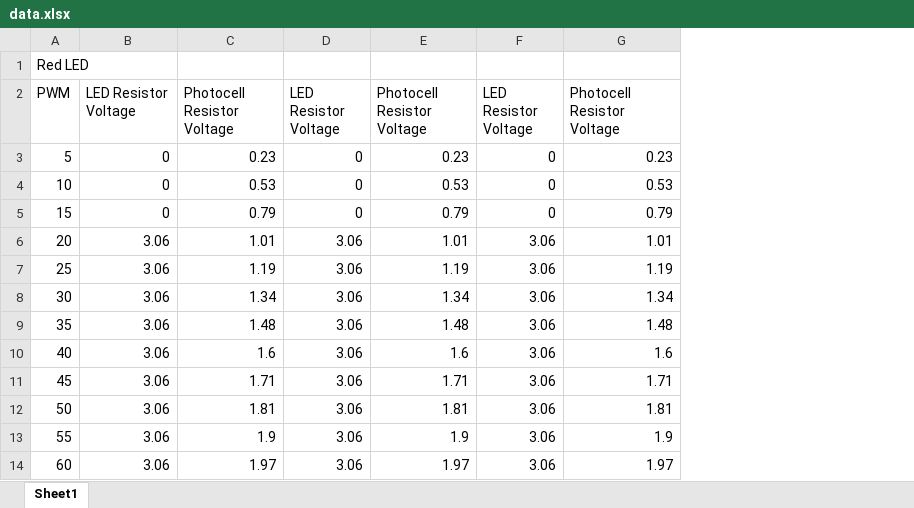
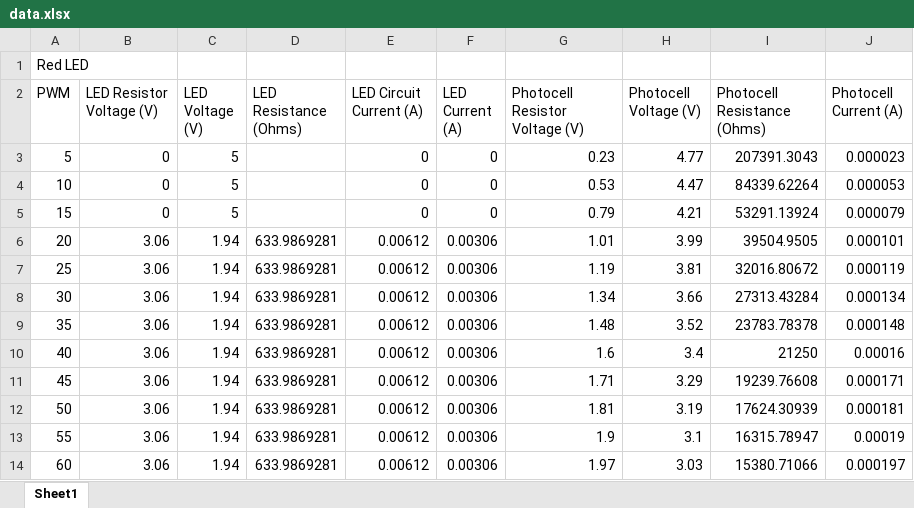
Before and after one commit to NickSica/ECE303, an Excel workbook: report/lab_4/data.xlsx, sheet Sheet1, drawn as a sheet; only a part is shown; values as stored, in another font and other column widths than the file's, no borders; charts and pictures not drawn; removed rows and columns are numbered as before the commit, all else as after; the diff covers the shown part only; the diff names each change by its address in the sheet, - before the commit and + after, or states it on an @@ line.

```diff
--- a/report/lab_4/data.xlsx (sheet Sheet1)
+++ b/report/lab_4/data.xlsx (sheet Sheet1)
-column C (Photocell Resistor Voltage), rows 3-14: 0.23 | 0.53 | 0.79 | 1.01 | 1.19 | 1.34 | 1.48 | 1.6 | 1.71 | 1.81 | 1.9 | 1.97
-column D (LED Resistor Voltage), rows 3-14: 0 | 0 | 0 | 3.06 | 3.06 | 3.06 | 3.06 | 3.06 | 3.06 | 3.06 | 3.06 | 3.06
-column E (Photocell Resistor Voltage), rows 3-14: 0.23 | 0.53 | 0.79 | 1.01 | 1.19 | 1.34 | 1.48 | 1.6 | 1.71 | 1.81 | 1.9 | 1.97
-column F (LED Resistor Voltage), rows 3-14: 0 | 0 | 0 | 3.06 | 3.06 | 3.06 | 3.06 | 3.06 | 3.06 | 3.06 | 3.06 | 3.06
+column C (LED Voltage (V)), rows 3-14: 5 | 5 | 5 | 1.94 | 1.94 | 1.94 | 1.94 | 1.94 | 1.94 | 1.94 | 1.94 | 1.94
+column D (LED Resistance (Ohms)), rows 6-14: all 633.9869281
+column E (LED Circuit Current (A)), rows 3-14: 0 | 0 | 0 | 0.00612 | 0.00612 | 0.00612 | 0.00612 | 0.00612 | 0.00612 | 0.00612 | 0.00612 | 0.00612
+column F (LED Current (A)), rows 3-14: 0 | 0 | 0 | 0.00306 | 0.00306 | 0.00306 | 0.00306 | 0.00306 | 0.00306 | 0.00306 | 0.00306 | 0.00306
+column H (Photocell Voltage (V)), rows 3-14: 4.77 | 4.47 | 4.21 | 3.99 | 3.81 | 3.66 | 3.52 | 3.4 | 3.29 | 3.19 | 3.1 | 3.03
+column I (Photocell Resistance (Ohms)), rows 3-14: 207391.3043 | 84339.62264 | 53291.13924 | 39504.9505 | 32016.80672 | 27313.43284 | 23783.78378 | 21250 | 19239.76608 | 17624.30939 | 16315.78947 | 15380.71066
+column J (Photocell Current (A)), rows 3-14: 0.000023 | 0.000053 | 0.000079 | 0.000101 | 0.000119 | 0.000134 | 0.000148 | 0.00016 | 0.000171 | 0.000181 | 0.00019 | 0.000197
-B2: LED Resistor Voltage
+B2: LED Resistor Voltage (V)
-G2: Photocell Resistor Voltage
+G2: Photocell Resistor Voltage (V)
```
Also changed, not shown: 85 added rows and 14 edited cells elsewhere in this sheet, charts or pictures, 11 other files.
